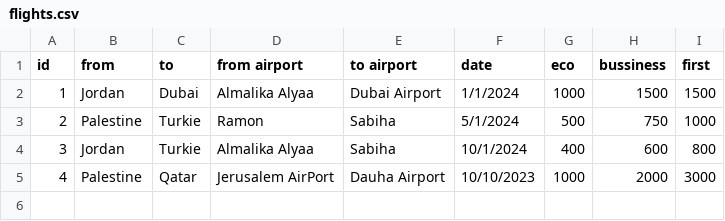
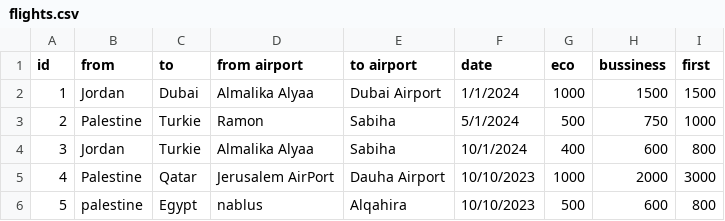
Before and after one commit to IbraHeemALBilal/Airport-Ticket-Booking, a CSV file: bin/Debug/net6.0/flights.csv, drawn as a sheet.

```diff
--- a/bin/Debug/net6.0/flights.csv
+++ b/bin/Debug/net6.0/flights.csv
@@ -5 +5,2 @@ id,from,to,from airport,to airport,date,eco,bussiness,first
 4,Palestine,Qatar,Jerusalem AirPort,Dauha Airport,10/10/2023,1000,2000,3000
+5,palestine,Egypt,nablus,Alqahira,10/10/2023,500,600,800
```
Also changed, not shown: 10 other files.
